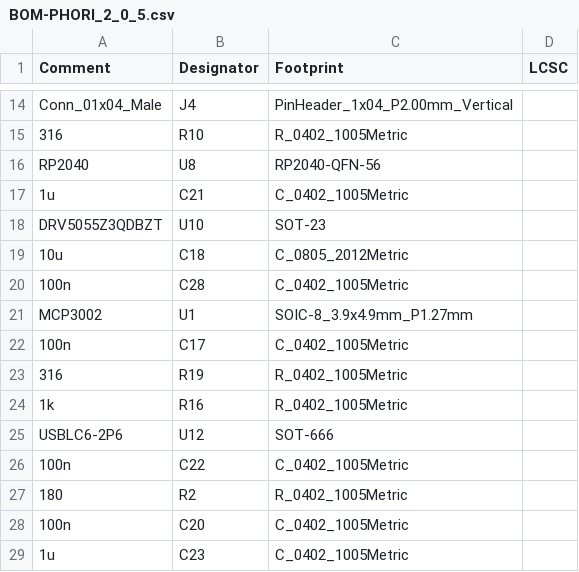
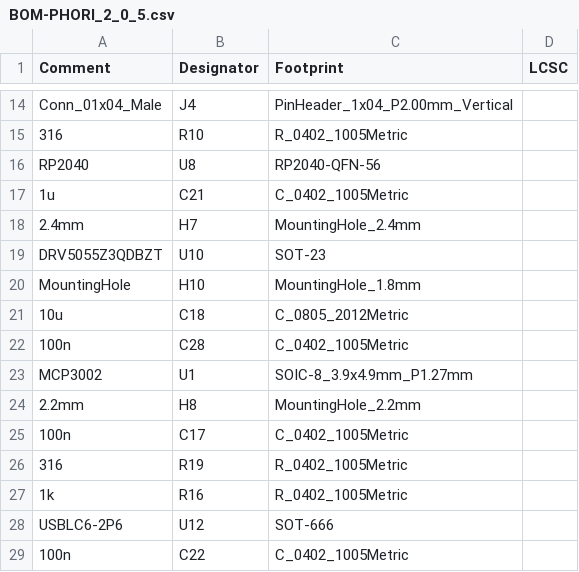
Before and after one commit to Jwray0/phori_2, a CSV file: KICAD/jlcpcb/production_files/BOM-PHORI_2_0_5.csv, drawn as a sheet; only a part is shown, gaps mark what is left out; the shorter side is filled out with more unchanged rows; the diff names each change by its address in the sheet, - before the commit and + after, or states it on an @@ line.

```diff
--- a/KICAD/jlcpcb/production_files/BOM-PHORI_2_0_5.csv
+++ b/KICAD/jlcpcb/production_files/BOM-PHORI_2_0_5.csv
+row 18: 2.4mm | H7 | MountingHole_2.4mm
+row 20: MountingHole | H10 | MountingHole_1.8mm
+row 24: 2.2mm | H8 | MountingHole_2.2mm
```
Also changed, not shown: ORDERING/CPL-PHORI_V2.csv, 6 other files.
